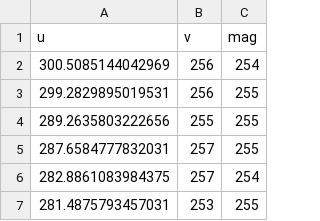
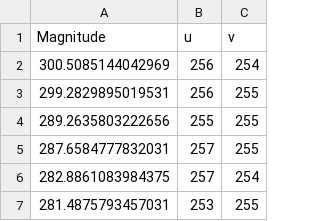
Before and after one commit to zyao5699/opencv-Training, a CSV file: hw2/result.csv, drawn as a sheet; only a part is shown; removed rows and columns are numbered as before the commit, all else as after; the diff names each change by its address in the sheet, - before the commit and + after, or states it on an @@ line.

```diff
--- a/hw2/result.csv
+++ b/hw2/result.csv
-row 1: u | v | mag
+row 1: Magnitude | u | v
```
Also changed, not shown: 1 other file.
